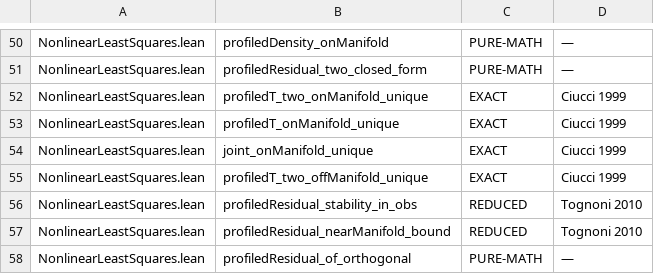
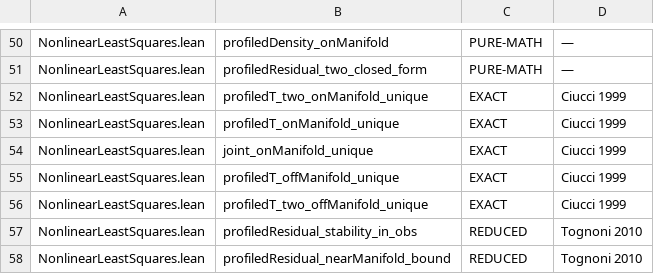
Before and after one commit to TheFermiSea/cflibs-formal, a TSV file: docs/scope-tags.tsv, drawn as a sheet; only a part is shown, gaps mark what is left out; the shorter side is filled out with more unchanged rows; the diff names each change by its address in the sheet, - before the commit and + after, or states it on an @@ line.

```diff
--- a/docs/scope-tags.tsv
+++ b/docs/scope-tags.tsv
+row 55: NonlinearLeastSquares.lean | profiledT_offManifold_unique | EXACT | Ciucci 1999
```
Also changed, not shown: 5 other files.
